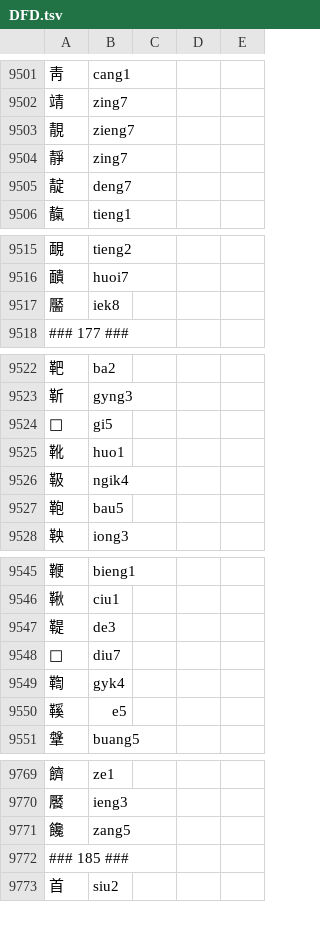
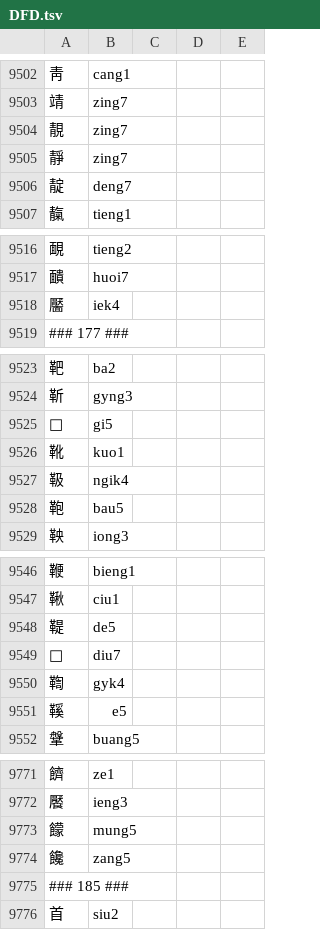
Before and after one commit to only3km/ciklinbekin, a TSV file: DFD.tsv, drawn as a sheet; only a part is shown, gaps mark what is left out; the diff covers the shown part only.

```diff
--- a/DFD.tsv
+++ b/DFD.tsv
@@ -9502,3 +9503,3 @@
 靖	zing7
-靚	zieng7
+靚	zing7
 靜	zing7
@@ -9516,3 +9517,3 @@
 靧	huoi7
-靨	iek8
+靨	iek4
 ### 177 ###
@@ -9524,3 +9525,3 @@
 𩉬	gi5
-靴	huo1
+靴	kuo1
 靸	ngik4
@@ -9546,3 +9547,3 @@
 鞦	ciu1
-鞮	de3
+鞮	de5
 𩋰	diu7
@@ -9770,2 +9772,3 @@
 饜	ieng3
+饛	mung5
 饞	zang5
```
Also changed, not shown: 6 added rows, 1 removed row and 7 edited cells elsewhere in this file, 2 other files.
